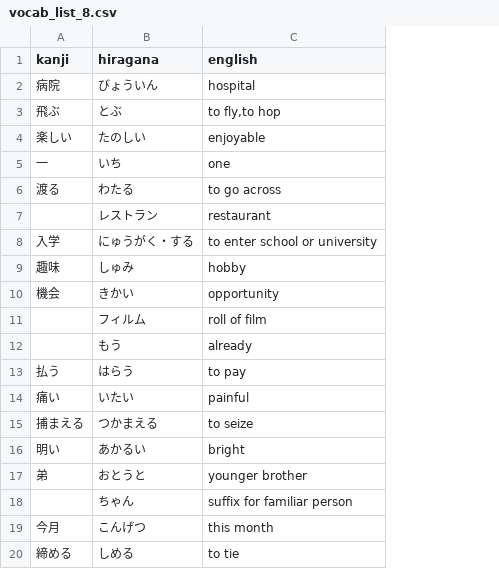
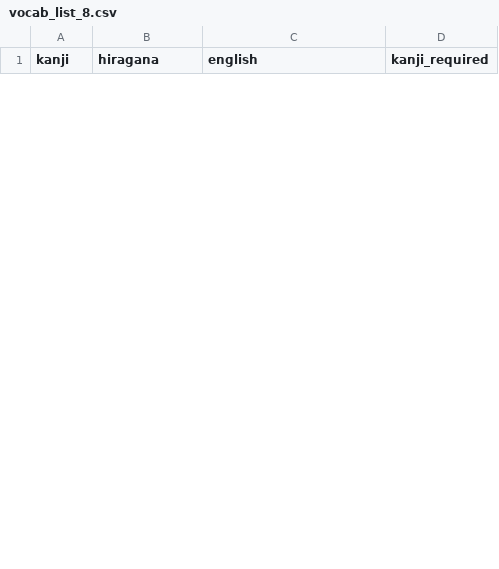
Before and after one commit to ecspangler/n4-practice, a CSV file: vocab_lists/vocab_list_8.csv, drawn as a sheet; only a part is shown; removed rows and columns are numbered as before the commit, all else as after; the diff covers the shown part only; the diff names each change by its address in the sheet, - before the commit and + after, or states it on an @@ line.

```diff
--- a/vocab_lists/vocab_list_8.csv
+++ b/vocab_lists/vocab_list_8.csv
+column D (kanji_required), empty
-row 2: 病院 | びょういん | hospital
-row 3: 飛ぶ | とぶ | to fly,to hop
-row 4: 楽しい | たのしい | enjoyable
-row 5: 一 | いち | one
-row 6: 渡る | わたる | to go across
-row 7:  | レストラン | restaurant
-row 8: 入学 | にゅうがく・する | to enter school or university
-row 9: 趣味 | しゅみ | hobby
-row 10: 機会 | きかい | opportunity
-row 11:  | フィルム | roll of film
-row 12:  | もう | already
-row 13: 払う | はらう | to pay
-row 14: 痛い | いたい | painful
-row 15: 捕まえる | つかまえる | to seize
-row 16: 明い | あかるい | bright
-row 17: 弟 | おとうと | younger brother
-row 18:  | ちゃん | suffix for familiar person
-row 19: 今月 | こんげつ | this month
-row 20: 締める | しめる | to tie
```
Also changed, not shown: 25 added rows and 13 removed rows elsewhere in this file, vocab/N5-N4_vocab_list.csv, vocab_lists/vocab_list_11.csv, 49 other files.
